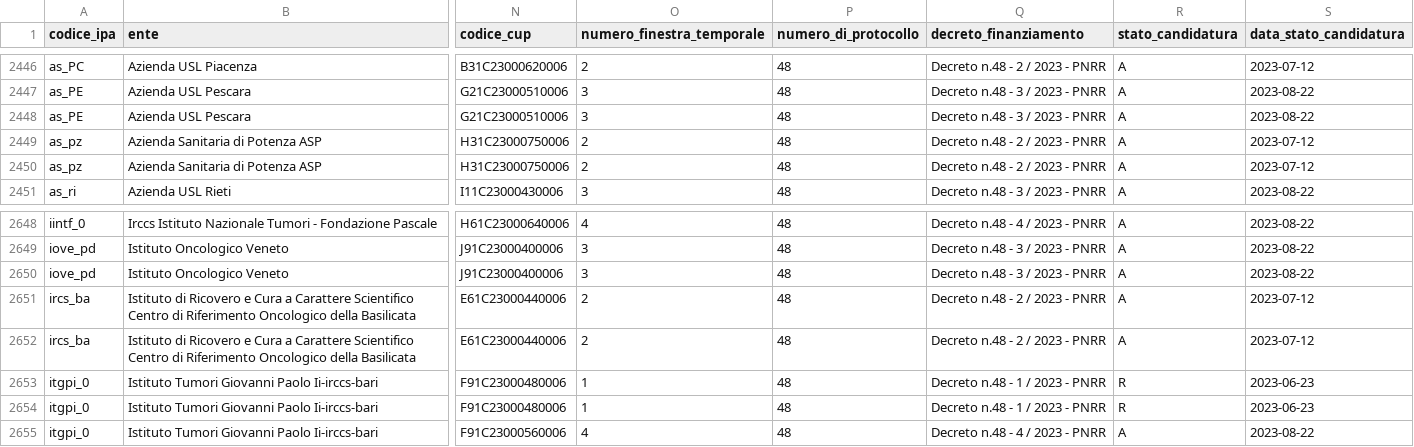
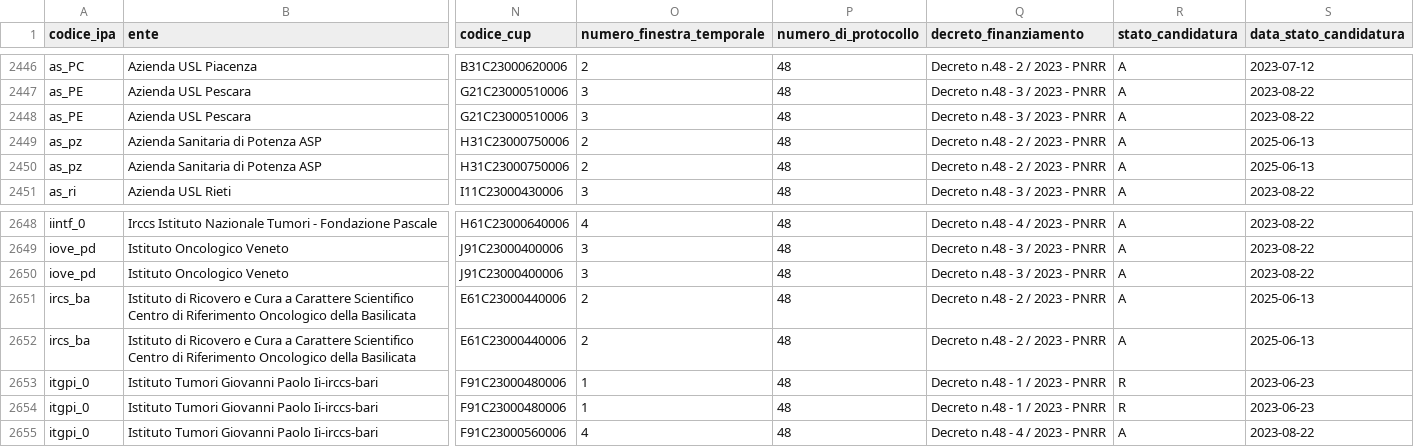
Before and after one commit to teamdigitale/padigitale2026-opendata, a CSV file: data/candidature_altrienti_finanziate.csv, drawn as a sheet; only a part is shown, gaps mark what is left out; the diff names each change by its address in the sheet, - before the commit and + after, or states it on an @@ line.

```diff
--- a/data/candidature_altrienti_finanziate.csv
+++ b/data/candidature_altrienti_finanziate.csv
-S2449:S2450 (data_stato_candidatura): 2023-07-12
+S2449:S2450 (data_stato_candidatura): 2025-06-13
-S2651:S2652 (data_stato_candidatura): 2023-07-12
+S2651:S2652 (data_stato_candidatura): 2025-06-13
```
Also changed, not shown: data/avvisi.csv, 4 other files.
